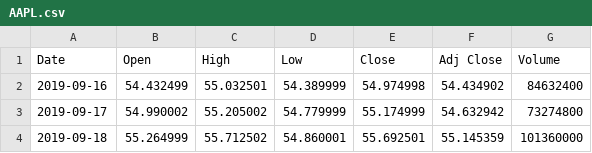
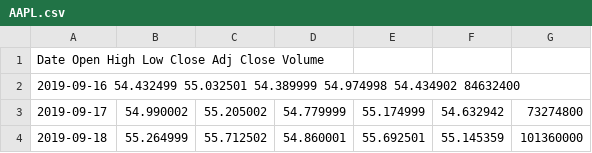
Before and after one commit to shaitan2741/Stocker-csv-, a CSV file: AAPL.csv, drawn as a sheet; only a part is shown.

Commit message:
Update AAPL.csv

```diff
--- a/AAPL.csv
+++ b/AAPL.csv
@@ -1,3 +1,3 @@
-Date,Open,High,Low,Close,Adj Close,Volume
-2019-09-16,54.432499,55.032501,54.389999,54.974998,54.434902,84632400
+Date Open High Low Close Adj Close Volume
+2019-09-16 54.432499 55.032501 54.389999 54.974998 54.434902 84632400
 2019-09-17,54.990002,55.205002,54.779999,55.174999,54.632942,73274800
```
